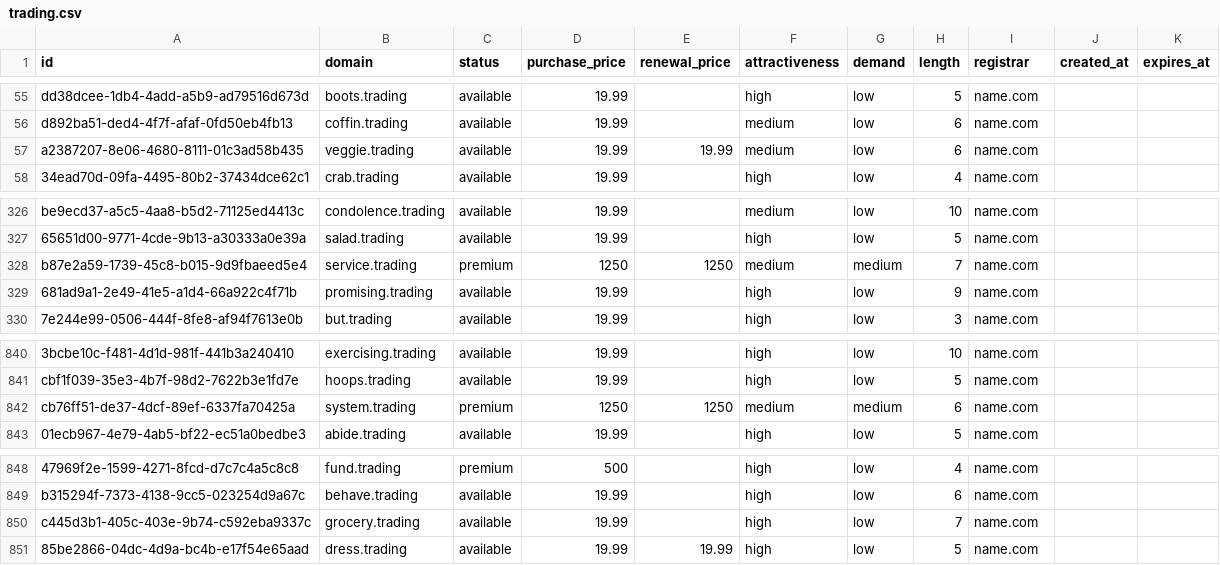
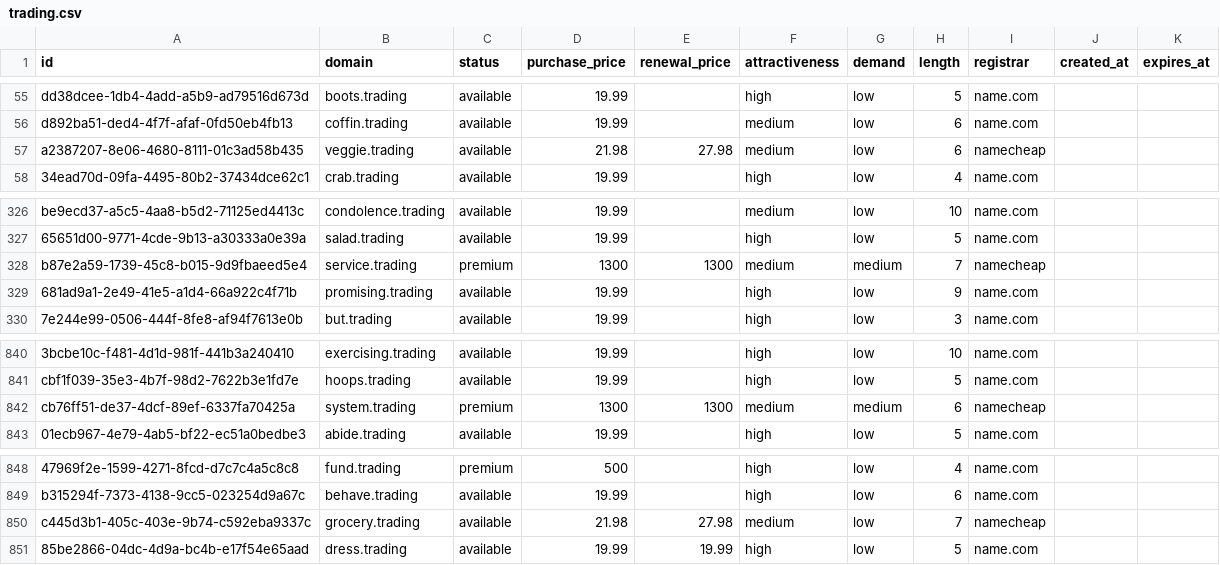
Before and after one commit to UniqueDomains/trading-oneword-domains, a CSV file: trading.csv, drawn as a sheet; only a part is shown, gaps mark what is left out; the diff covers the shown part only; the diff names each change by its address in the sheet, - before the commit and + after, or states it on an @@ line.

```diff
--- a/trading.csv
+++ b/trading.csv
-D57 (purchase_price): 19.99
+D57 (purchase_price): 21.98
-E57 (renewal_price): 19.99
+E57 (renewal_price): 27.98
-I57 (registrar): name.com
+I57 (registrar): namecheap
-D328 (purchase_price): 1250
+D328 (purchase_price): 1300
-E328 (renewal_price): 1250
+E328 (renewal_price): 1300
-I328 (registrar): name.com
+I328 (registrar): namecheap
-D842 (purchase_price): 1250
+D842 (purchase_price): 1300
-E842 (renewal_price): 1250
+E842 (renewal_price): 1300
-I842 (registrar): name.com
+I842 (registrar): namecheap
-D850 (purchase_price): 19.99
+D850 (purchase_price): 21.98
-E850 (renewal_price): (empty)
+E850 (renewal_price): 27.98
-F850 (attractiveness): high
+F850 (attractiveness): medium
-I850 (registrar): name.com
+I850 (registrar): namecheap
```
Also changed, not shown: 23 edited cells elsewhere in this file, 4 other files.
